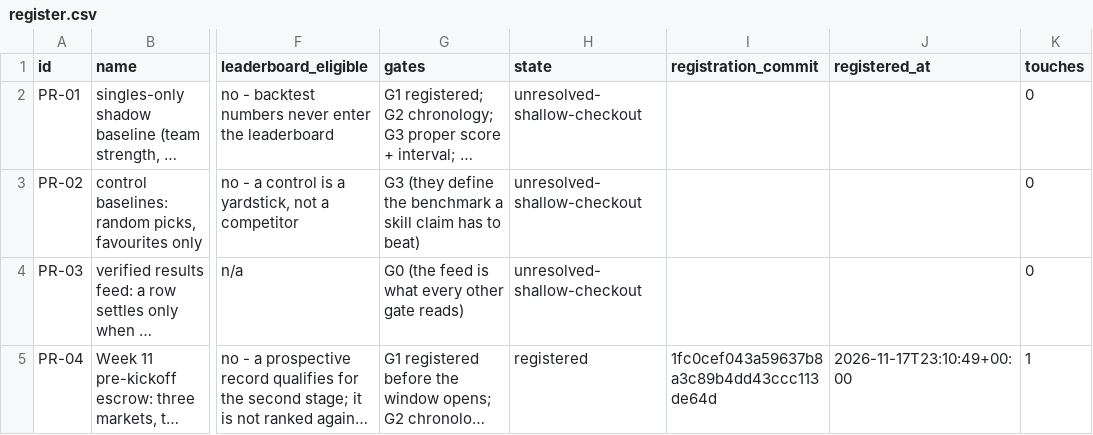
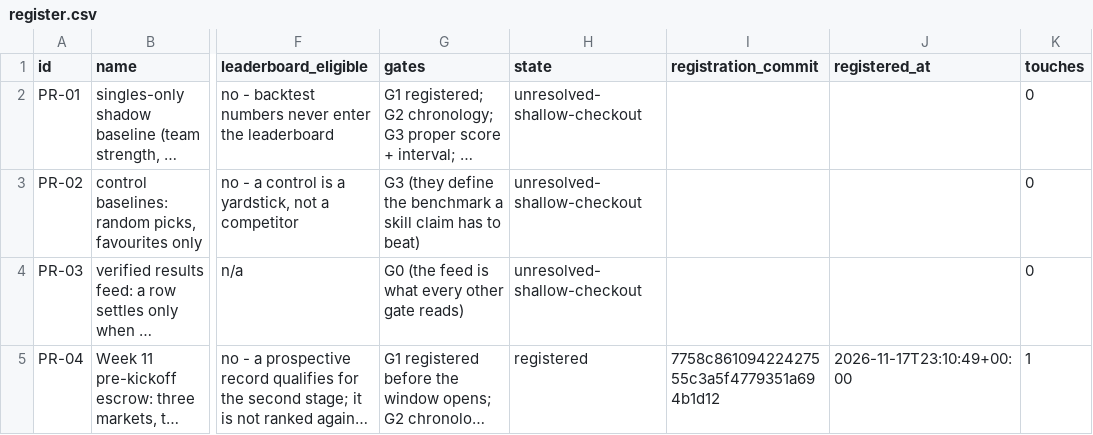
Before and after one commit to karagemop466-tech/X1, a CSV file: data/preregistration/register.csv, drawn as a sheet; only a part is shown, gaps mark what is left out; long unchanged cells end in …; the diff names each change by its address in the sheet, - before the commit and + after, or states it on an @@ line.

Commit message:
C11: cross-check the whole 2026-11-17 pack against the independent read of the same pages another session published minutes apart (698 cells, 0 disagreements), republish the register with PR-04's post-rebase anchor, and update the completion record for the second rebase
Co-authored-by: arena-agent <297053741+arena-agent@users.noreply.github.com>

```diff
--- a/data/preregistration/register.csv
+++ b/data/preregistration/register.csv
-I5 (registration_commit): 1fc0cef043a59637b8a3c89b4dd43ccc113de64d
+I5 (registration_commit): 7758c86109422427555c3a5f4779351a694b1d12
```
Also changed, not shown: data/lab/reads/2026-11-17/injury_spotcheck_2026-11-17.tsv, data/lab/reads/2026-11-17/standings_2026-11-17.tsv, 11 other files.
